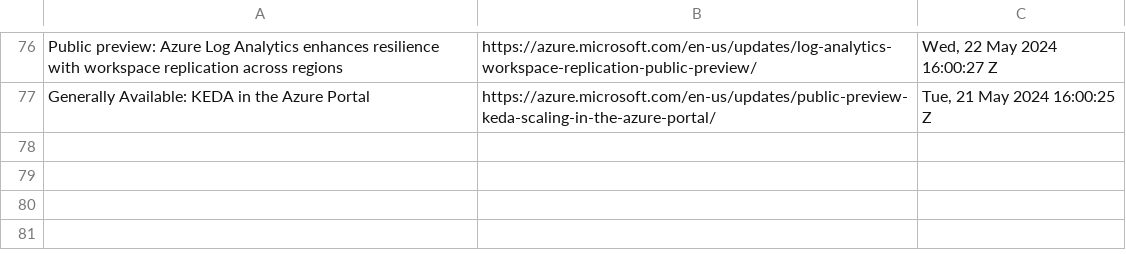
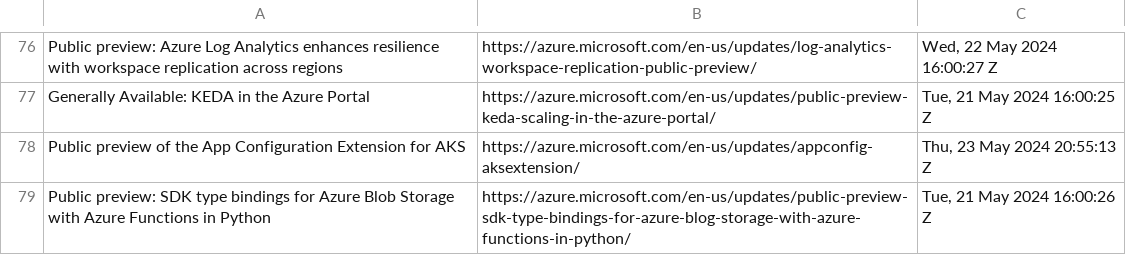
Before and after one commit to wilfriedwoivre/feedly, a CSV file: items/AzureUpdates.csv, drawn as a sheet; only a part is shown, gaps mark what is left out.

Commit message:
Read RSS items

```diff
--- a/items/AzureUpdates.csv
+++ b/items/AzureUpdates.csv
@@ -77 +77,3 @@ Public preview: Azure Log Analytics enhances resilience with workspace replicati
 Generally Available: KEDA in the Azure Portal,https://azure.microsoft.com/en-us/updates/public-preview-keda-scaling-in-the-azure-portal/,"Tue, 21 May 2024 16:00:25 Z"
+Public preview of the App Configuration Extension for AKS,https://azure.microsoft.com/en-us/updates/appconfig-aksextension/,"Thu, 23 May 2024 20:55:13 Z"
+Public preview: SDK type bindings for Azure Blob Storage with Azure Functions in Python,https://azure.microsoft.com/en-us/updates/public-preview-sdk-type-bindings-for-azure-blog-storage-with-azure-functions-in-python/,"Tue, 21 May 2024 16:00:26 Z"
```
